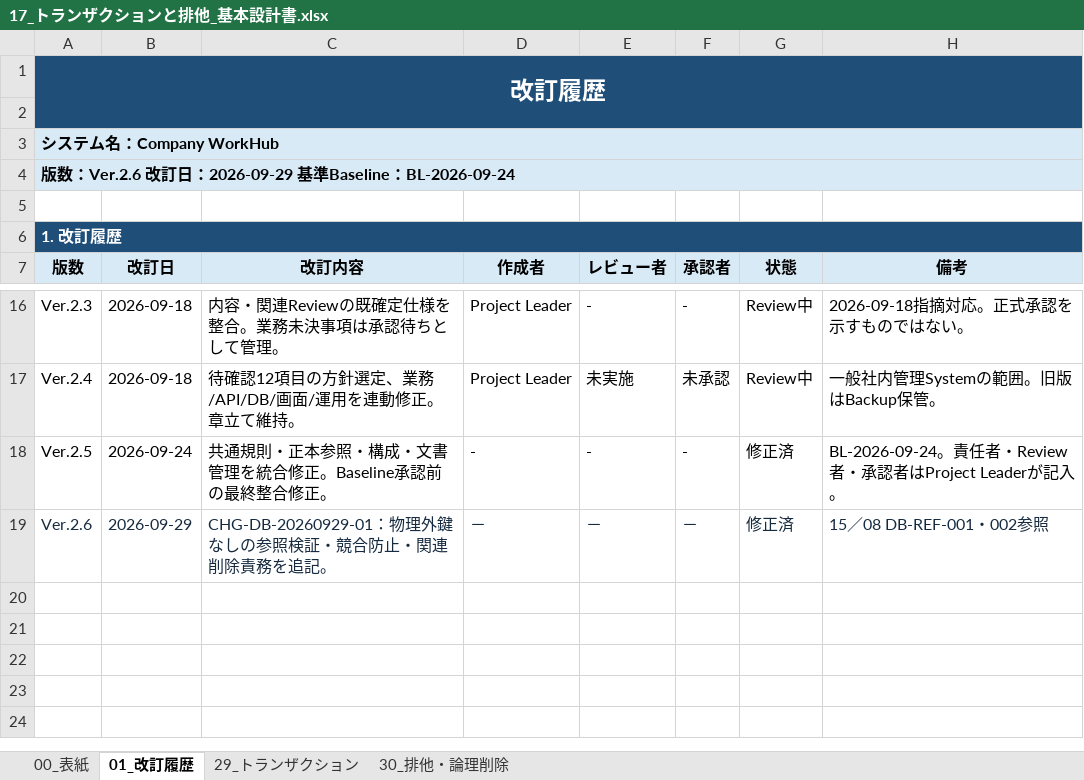
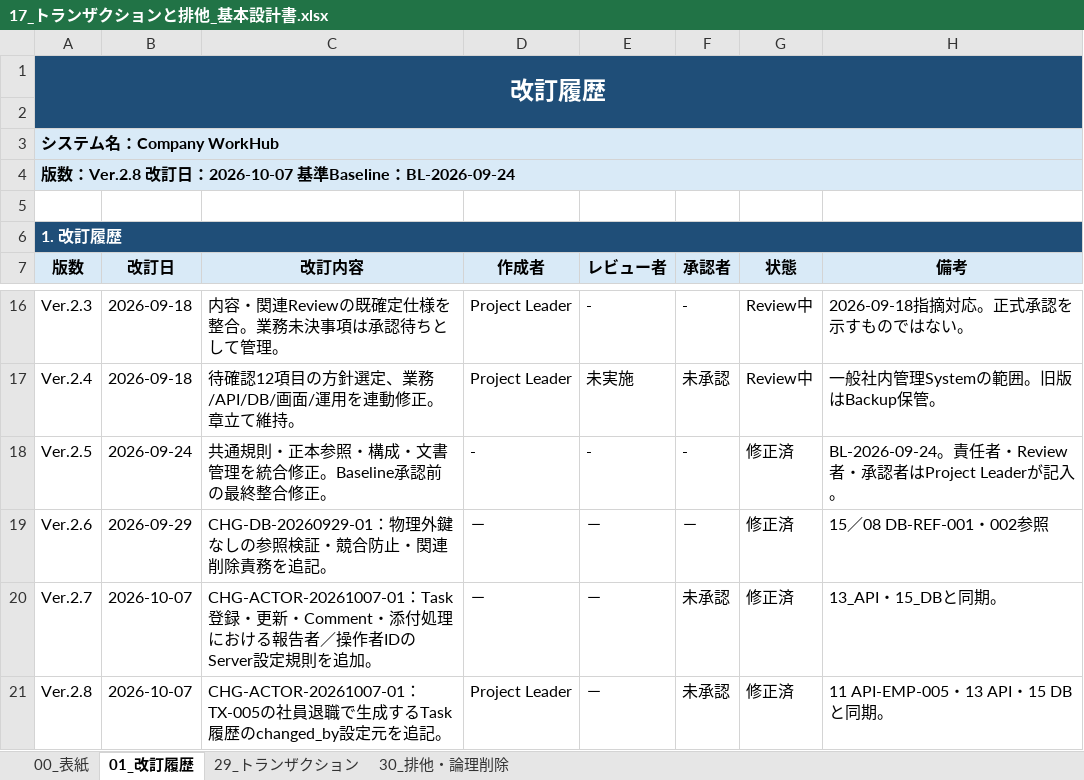
Before and after one commit to ansin-lin/LearnProject, an Excel workbook: 基本設計/17_トランザクションと排他_基本設計書.xlsx, sheet 01_改訂履歴, drawn as a sheet; only a part is shown, gaps mark what is left out; values as stored, in another font and other column widths than the file's, no borders; the diff names each change by its address in the sheet, - before the commit and + after, or states it on an @@ line.

```diff
--- a/基本設計/17_トランザクションと排他_基本設計書.xlsx (sheet 01_改訂履歴)
+++ b/基本設計/17_トランザクションと排他_基本設計書.xlsx (sheet 01_改訂履歴)
-A4 (版数): …数：Ver.2.6 改訂日：2026-09-29 基準…
+A4 (版数): …数：Ver.2.8 改訂日：2026-10-07 基準…
-A19:H19 text colour: #172B40
+A19:H19 text colour: black
+row 20: Ver.2.7 | 2026-10-07 | CHG-ACTOR-20261007-01：Task登録・更新・Comment・添付処理における報告者／操作者IDのServer設定規則を追加。 | － | － | 未承認 | 修正済 | 13_API・15_DBと同期。
+row 21: Ver.2.8 | 2026-10-07 | CHG-ACTOR-20261007-01：TX-005の社員退職で生成するTask履歴のchanged_by設定元を追記。 | Project Leader | － | 未承認 | 修正済 | 11 API-EMP-005・13 API・15 DBと同期。
```
Also changed, not shown: sheet 29_トランザクション, sheet 30_排他・論理削除, sheet 00_表紙, 基本設計/11_従業員と部門_API基本設計書.xlsx, 基本設計/13_タスクとファイル_API基本設計書.xlsx, 13 other files.
